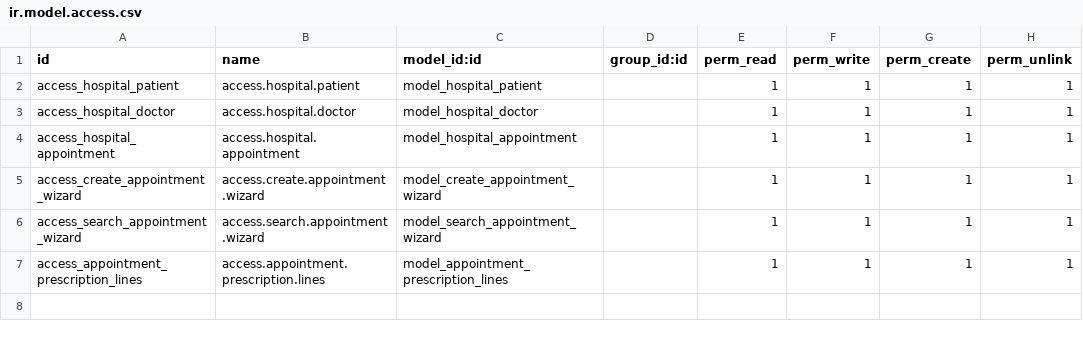
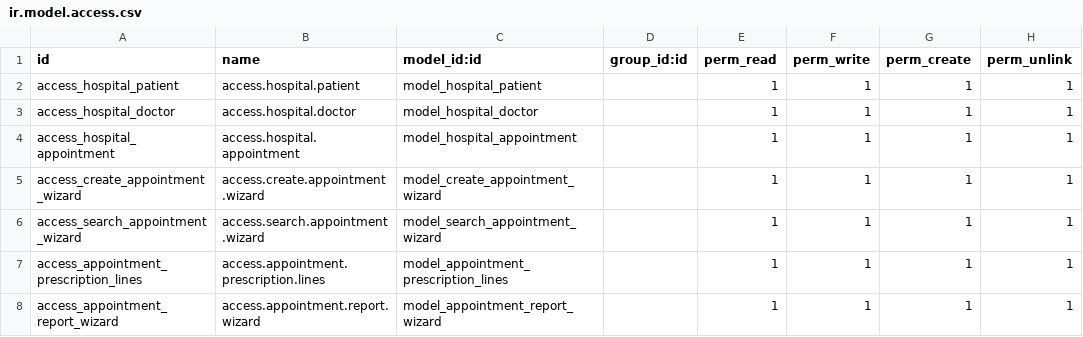
Before and after one commit to sherrydot/odoo_training, a CSV file: custom/om_hospital/security/ir.model.access.csv, drawn as a sheet; the diff names each change by its address in the sheet, - before the commit and + after, or states it on an @@ line.

Commit message:
Print PDF from wizard (not complete)

```diff
--- a/custom/om_hospital/security/ir.model.access.csv
+++ b/custom/om_hospital/security/ir.model.access.csv
+row 8: access_appointment_report_wizard | access.appointment.report.wizard | model_appointment_report_wizard |  | 1 | 1 | 1 | 1
```
Also changed, not shown: 6 other files.
